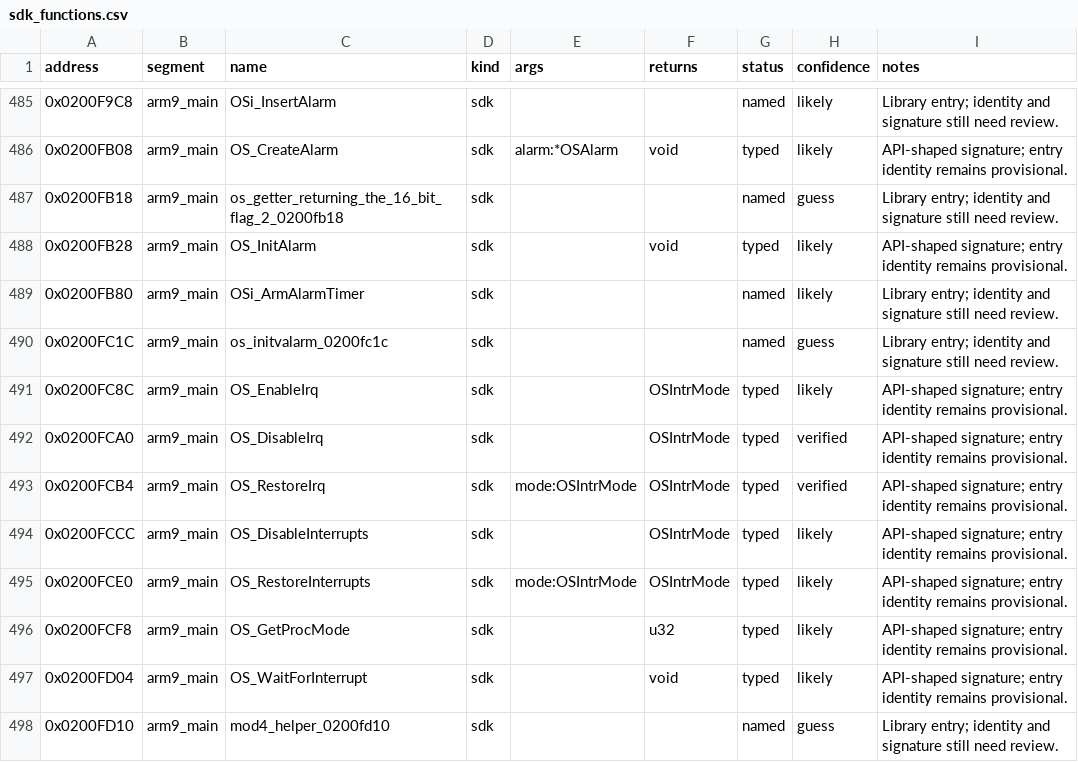
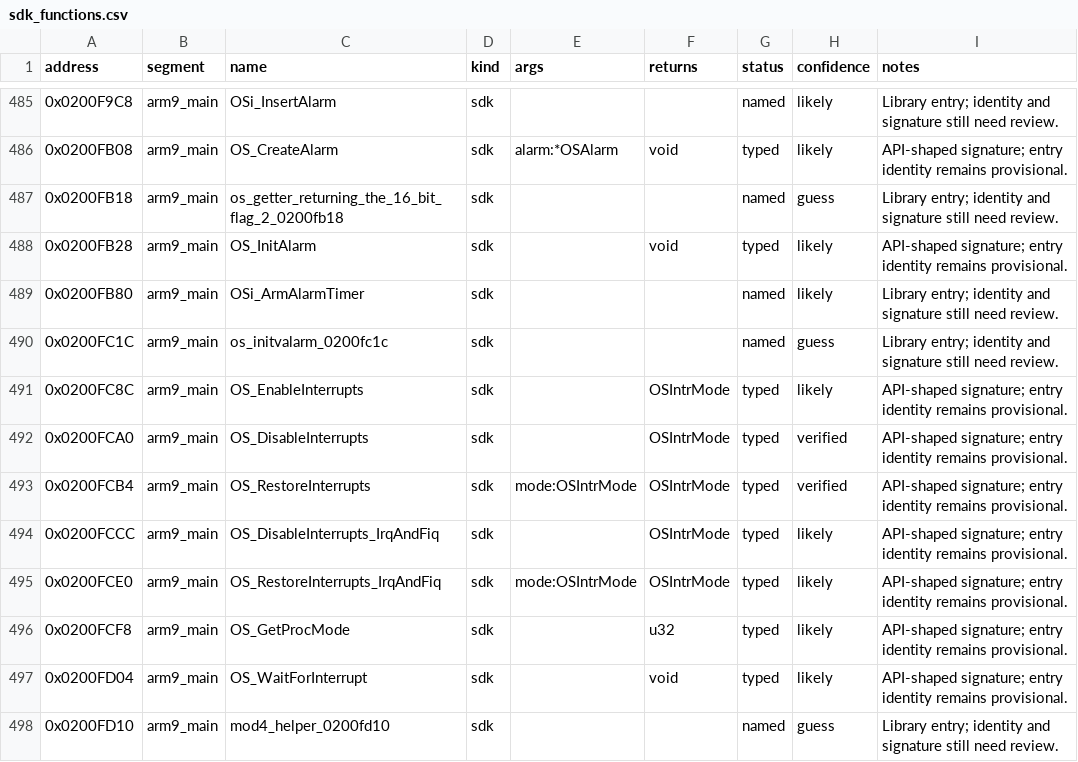
Before and after one commit to CameronStorer/MKDSrust, a CSV file: dictionary/sdk_functions.csv, drawn as a sheet; only a part is shown, gaps mark what is left out.

```diff
--- a/dictionary/sdk_functions.csv
+++ b/dictionary/sdk_functions.csv
@@ -490,7 +490,7 @@ address,segment,name,kind,args,returns,status,confidence,notes
 0x0200FC1C,arm9_main,os_initvalarm_0200fc1c,sdk,,,named,guess,Library entry; identity and signature still need review.
-0x0200FC8C,arm9_main,OS_EnableIrq,sdk,,OSIntrMode,typed,likely,API-shaped signature; entry identity remains provisional.
-0x0200FCA0,arm9_main,OS_DisableIrq,sdk,,OSIntrMode,typed,verified,API-shaped signature; entry identity remains provisional.
-0x0200FCB4,arm9_main,OS_RestoreIrq,sdk,mode:OSIntrMode,OSIntrMode,typed,verified,API-shaped signature; entry identity remains provisional.
-0x0200FCCC,arm9_main,OS_DisableInterrupts,sdk,,OSIntrMode,typed,likely,API-shaped signature; entry identity remains provisional.
-0x0200FCE0,arm9_main,OS_RestoreInterrupts,sdk,mode:OSIntrMode,OSIntrMode,typed,likely,API-shaped signature; entry identity remains provisional.
+0x0200FC8C,arm9_main,OS_EnableInterrupts,sdk,,OSIntrMode,typed,likely,API-shaped signature; entry identity remains provisional.
+0x0200FCA0,arm9_main,OS_DisableInterrupts,sdk,,OSIntrMode,typed,verified,API-shaped signature; entry identity remains provisional.
+0x0200FCB4,arm9_main,OS_RestoreInterrupts,sdk,mode:OSIntrMode,OSIntrMode,typed,verified,API-shaped signature; entry identity remains provisional.
+0x0200FCCC,arm9_main,OS_DisableInterrupts_IrqAndFiq,sdk,,OSIntrMode,typed,likely,API-shaped signature; entry identity remains provisional.
+0x0200FCE0,arm9_main,OS_RestoreInterrupts_IrqAndFiq,sdk,mode:OSIntrMode,OSIntrMode,typed,likely,API-shaped signature; entry identity remains provisional.
 0x0200FCF8,arm9_main,OS_GetProcMode,sdk,,u32,typed,likely,API-shaped signature; entry identity remains provisional.
```
